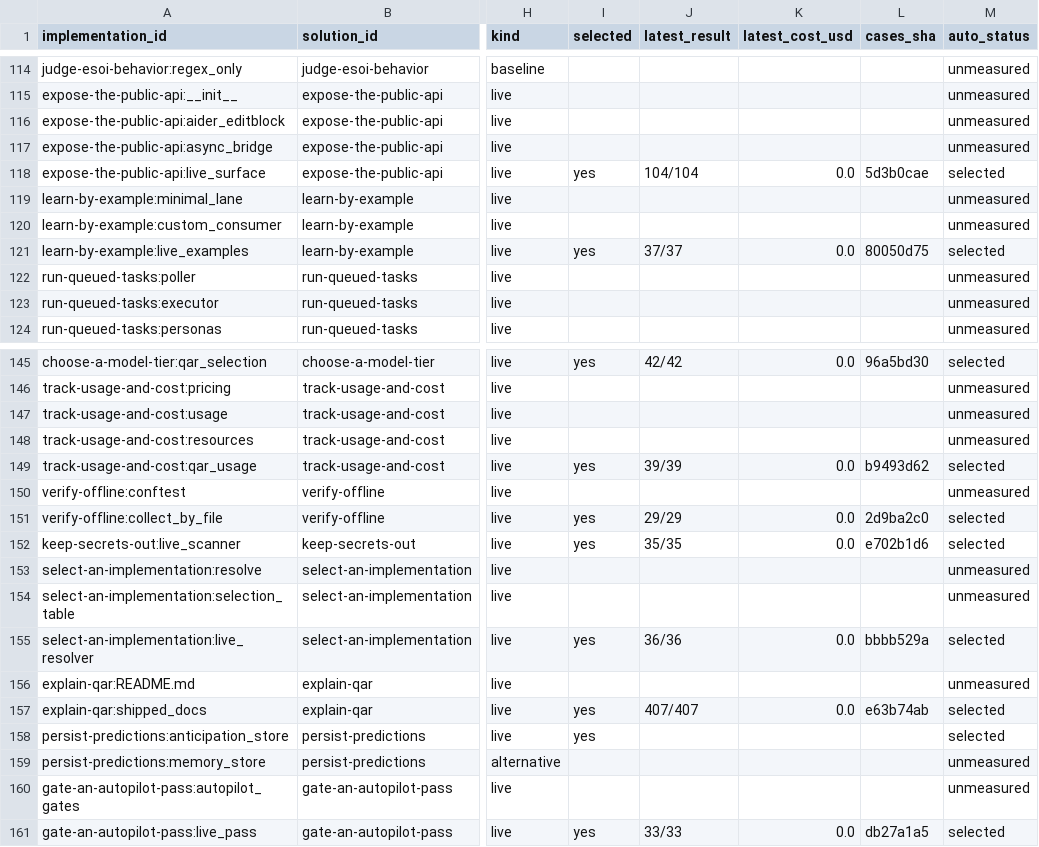
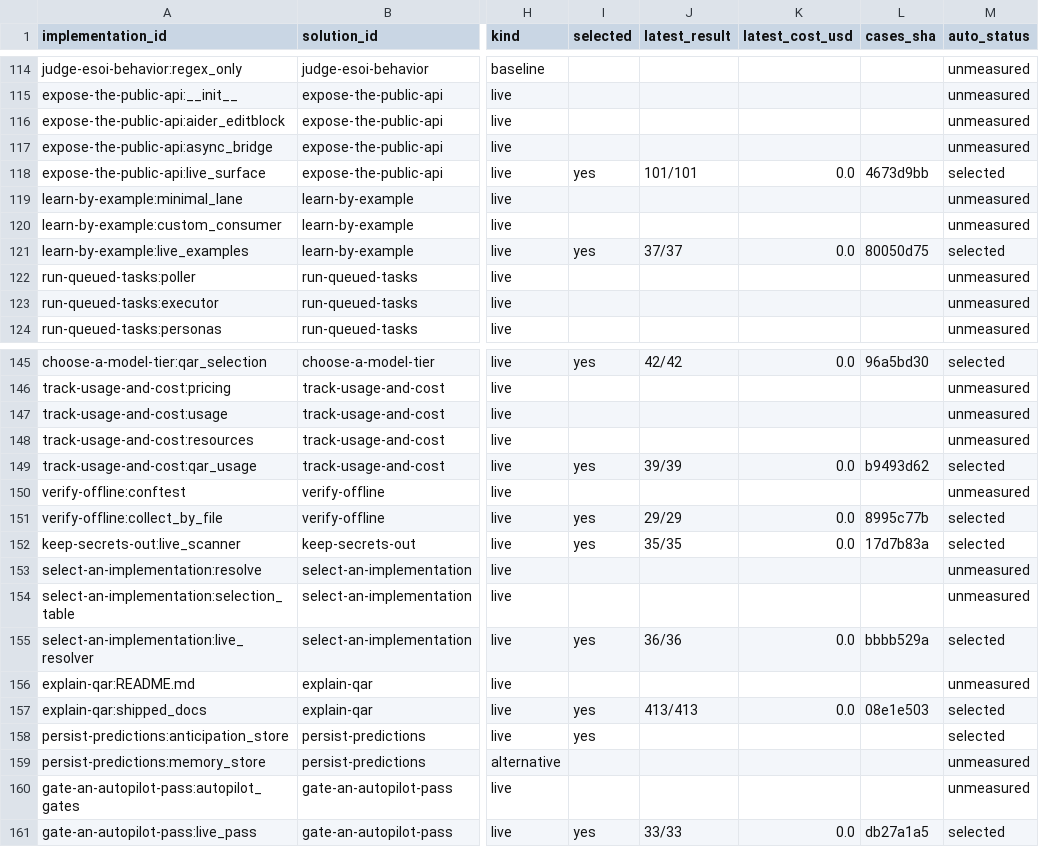
Before and after one commit to SpiritualData/quest-ai-runner, a CSV file: docs/structure/tracker/implementations.csv, drawn as a sheet; only a part is shown, gaps mark what is left out; the diff names each change by its address in the sheet, - before the commit and + after, or states it on an @@ line.

```diff
--- a/docs/structure/tracker/implementations.csv
+++ b/docs/structure/tracker/implementations.csv
-J118 (latest_result): 104/104
+J118 (latest_result): 101/101
-L118 (cases_sha): 5d3b0cae
+L118 (cases_sha): 4673d9bb
-L151 (cases_sha): 2d9ba2c0
+L151 (cases_sha): 8995c77b
-L152 (cases_sha): e702b1d6
+L152 (cases_sha): 17d7b83a
-J157 (latest_result): 407/407
+J157 (latest_result): 413/413
-L157 (cases_sha): e63b74ab
+L157 (cases_sha): 08e1e503
```
Also changed, not shown: docs/structure/tracker/metrics.csv, evaluation/components/results.csv.
